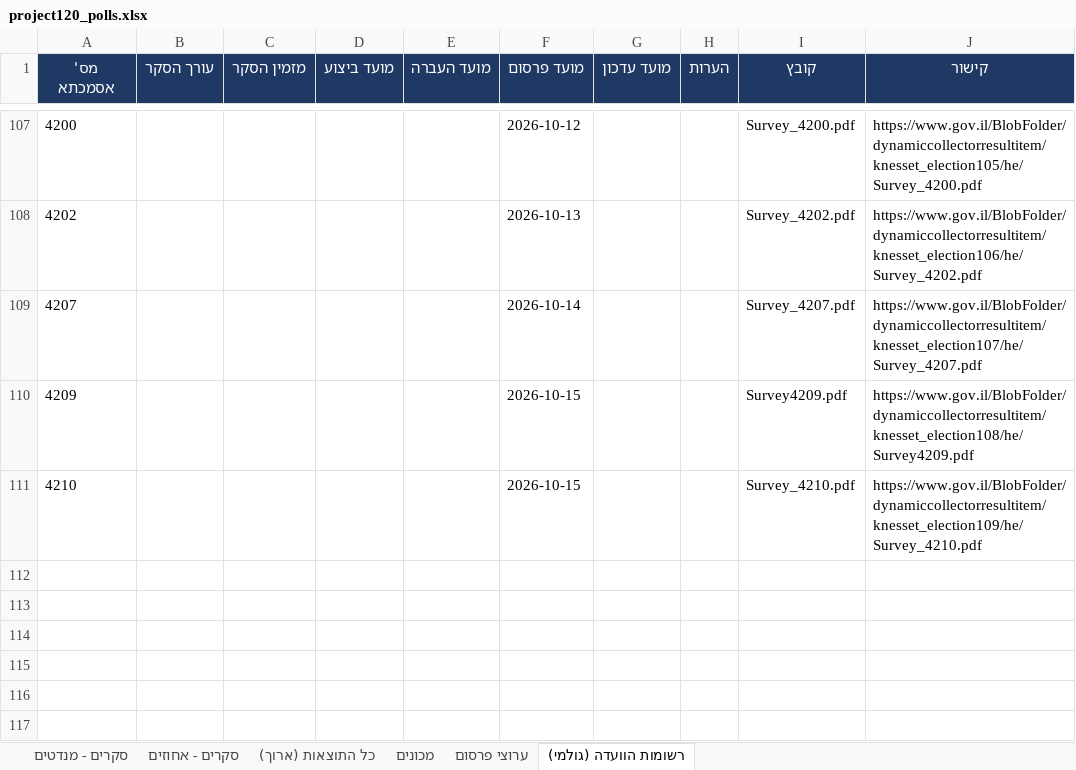
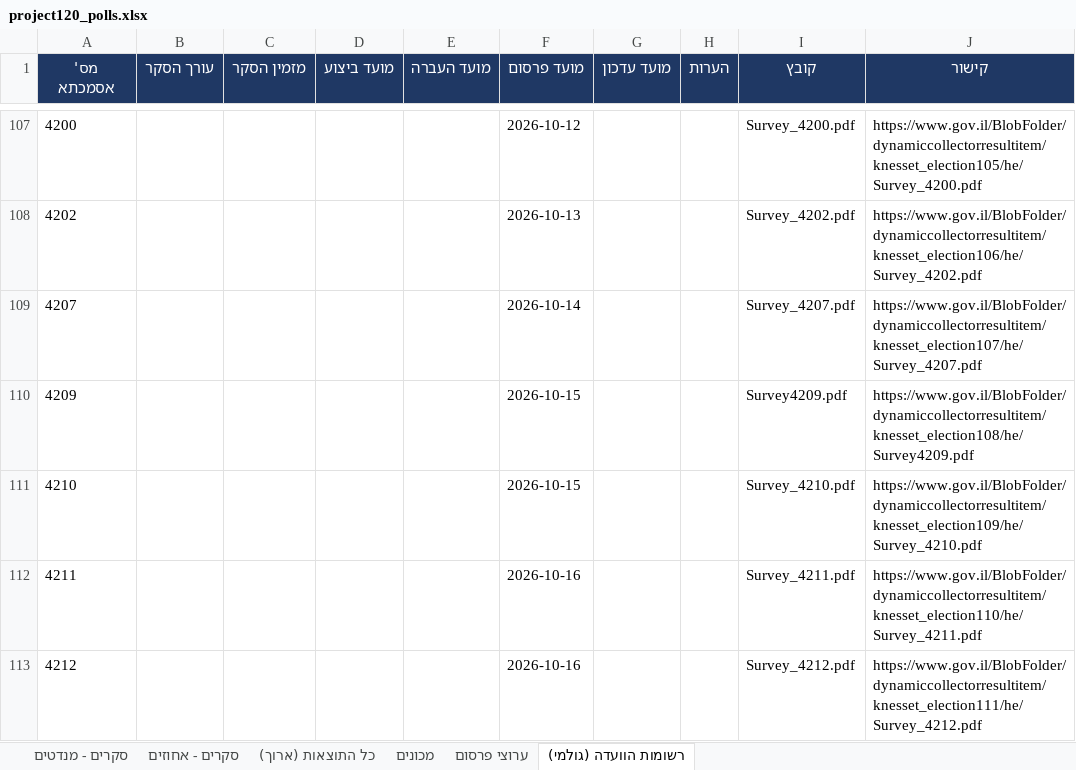
Before and after one commit to lautmanaha/project120, an Excel workbook: exports/project120_polls.xlsx, sheet רשומות הוועדה (גולמי), drawn as a sheet; only a part is shown, gaps mark what is left out; values as stored, in another font and other column widths than the file's, no borders; the diff names each change by its address in the sheet, - before the commit and + after, or states it on an @@ line.

```diff
--- a/exports/project120_polls.xlsx (sheet רשומות הוועדה (גולמי))
+++ b/exports/project120_polls.xlsx (sheet רשומות הוועדה (גולמי))
+row 112: 4211 |  |  |  |  | 2026-10-16 |  |  | Survey_4211.pdf | https://www.gov.il/BlobFolder/dynamiccollectorresultitem/knesset_election110/he/Survey_4211.pdf
+row 113: 4212 |  |  |  |  | 2026-10-16 |  |  | Survey_4212.pdf | https://www.gov.il/BlobFolder/dynamiccollectorresultitem/knesset_election111/he/Survey_4212.pdf
```
Also changed, not shown: 7 other files.
